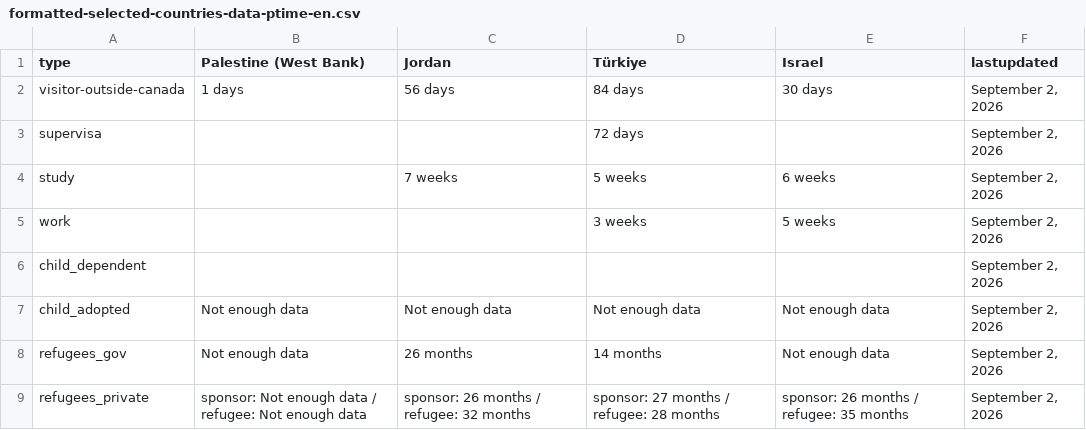
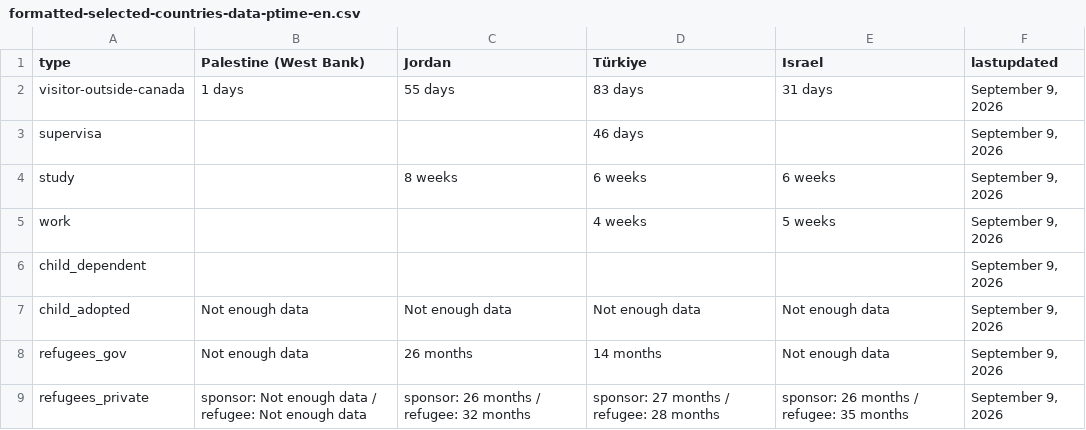
Before and after one commit to tinng81/cic-processing-times, a CSV file: formatted-selected-countries-data-ptime-en.csv, drawn as a sheet.

Commit message:
Flat: latest data (2026-09-10T00:25:08.497Z) {   "date": "2026-09-10T00:25:08.497Z",   "files": [     {       "name": "data-ptime-en.csv",       "deltaBytes": -22,       "source": "https://www.canada.ca/content/dam/ircc/documents/json/data-ptime-en.json"     },     {       "name": "data-ptime-en.json",       "deltaBytes": -22,       "source": "https://www.canada.ca/content/dam/ircc/documents/json/data-ptime-en.json"     },     {       "name": "formatted-data-ptime-en.csv",       "deltaBytes": 6,       "source": "https://www.canada.ca/content/dam/ircc/documents/json/data-ptime-en.json"     },     {       "name": "formatted-selected-countries-data-ptime-en.csv",       "deltaBytes": 0,       "source": "https://www.canada.ca/content/dam/ircc/documents/json/data-ptime-en.json"     },     {       "name": "data-ptime-non-country-en.csv",       "deltaBytes": 0,       "source": "https://www.canada.ca/content/dam/ircc/documents/json/data-ptime-non-country-en.json"     },     {       "name": "data-ptime-non-country-en.json",       "deltaBytes": 0,       "source": "https://www.canada.ca/content/dam/ircc/documents/json/data-ptime-non-country-en.json"     }   ] }

```diff
--- a/formatted-selected-countries-data-ptime-en.csv
+++ b/formatted-selected-countries-data-ptime-en.csv
@@ -1,9 +1,9 @@
 type,Palestine (West Bank),Jordan,Türkiye,Israel,lastupdated
-visitor-outside-canada,1 days,56 days,84 days,30 days,"September 2, 2026"
-supervisa,,,72 days,,"September 2, 2026"
-study,,7 weeks,5 weeks,6 weeks,"September 2, 2026"
-work,,,3 weeks,5 weeks,"September 2, 2026"
-child_dependent,,,,,"September 2, 2026"
-child_adopted,Not enough data,Not enough data,Not enough data,Not enough data,"September 2, 2026"
-refugees_gov,Not enough data,26 months,14 months,Not enough data,"September 2, 2026"
-refugees_private,sponsor: Not enough data / refugee: Not enough data,sponsor: 26 months / refugee: 32 months,sponsor: 27 months / refugee: 28 months,sponsor: 26 months / refugee: 35 months,"September 2, 2026"
+visitor-outside-canada,1 days,55 days,83 days,31 days,"September 9, 2026"
+supervisa,,,46 days,,"September 9, 2026"
+study,,8 weeks,6 weeks,6 weeks,"September 9, 2026"
+work,,,4 weeks,5 weeks,"September 9, 2026"
+child_dependent,,,,,"September 9, 2026"
+child_adopted,Not enough data,Not enough data,Not enough data,Not enough data,"September 9, 2026"
+refugees_gov,Not enough data,26 months,14 months,Not enough data,"September 9, 2026"
+refugees_private,sponsor: Not enough data / refugee: Not enough data,sponsor: 26 months / refugee: 32 months,sponsor: 27 months / refugee: 28 months,sponsor: 26 months / refugee: 35 months,"September 9, 2026"
```
Also changed, not shown: data-ptime-en.csv, data-ptime-non-country-en.csv, 3 other files.
